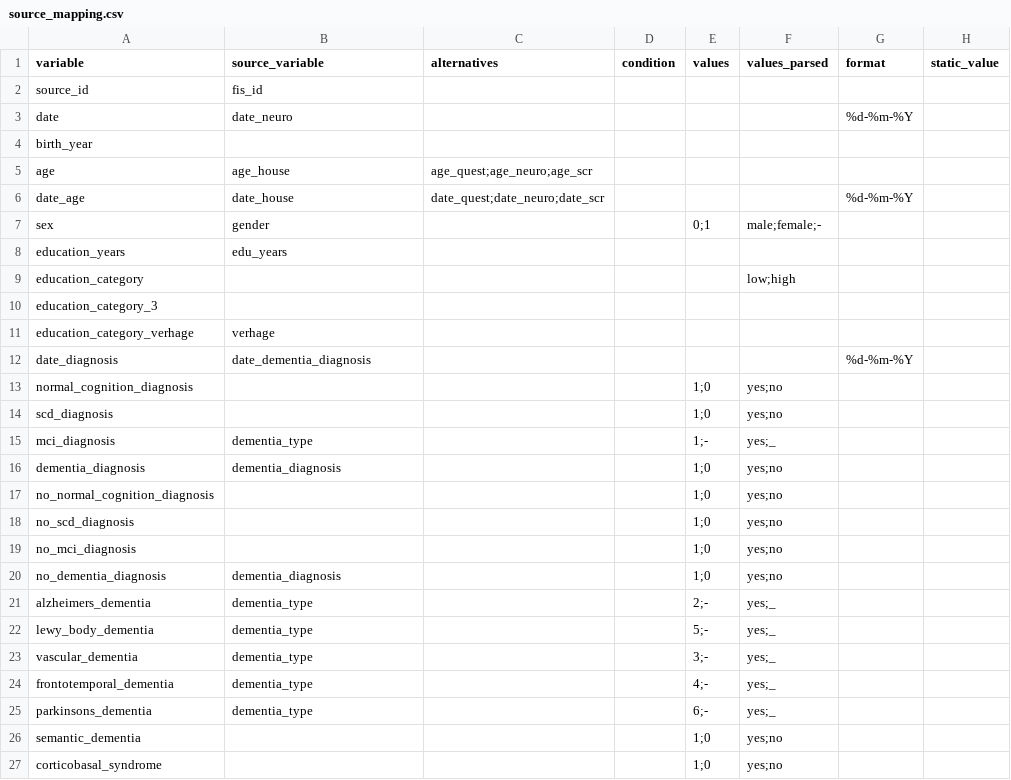
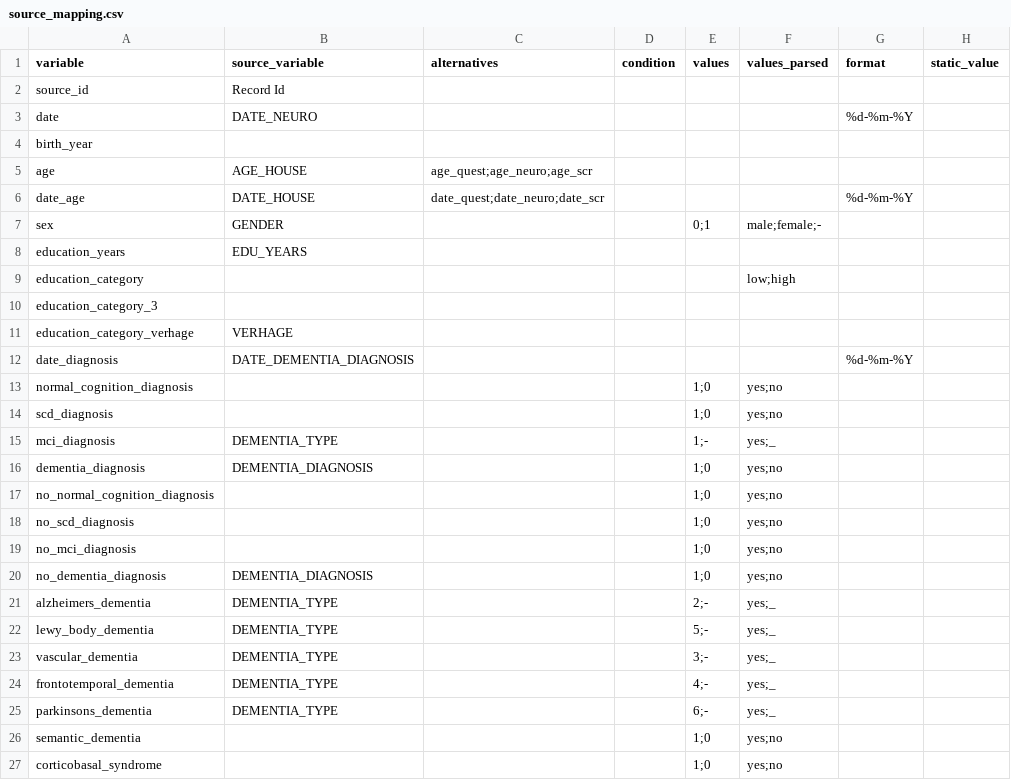
Before and after one commit to MaastrichtU-CDS/ncdc-memorabel, a CSV file: data_harmonization/ncdc_mappings/emif_twins/source_mapping.csv, drawn as a sheet; only a part is shown; the diff covers the shown part only.

```diff
--- a/data_harmonization/ncdc_mappings/emif_twins/source_mapping.csv
+++ b/data_harmonization/ncdc_mappings/emif_twins/source_mapping.csv
@@ -1,17 +1,17 @@
 variable,source_variable,alternatives,condition,values,values_parsed,format,static_value
-source_id,fis_id,,,,,,
-date,date_neuro,,,,,%d-%m-%Y,
+source_id,Record Id,,,,,,
+date,DATE_NEURO,,,,,%d-%m-%Y,
 birth_year,,,,,,,
-age,age_house,age_quest;age_neuro;age_scr,,,,,
-date_age,date_house,date_quest;date_neuro;date_scr,,,,%d-%m-%Y,
-sex,gender,,,0;1,male;female;-,,
-education_years,edu_years,,,,,,
+age,AGE_HOUSE,age_quest;age_neuro;age_scr,,,,,
+date_age,DATE_HOUSE,date_quest;date_neuro;date_scr,,,,%d-%m-%Y,
+sex,GENDER,,,0;1,male;female;-,,
+education_years,EDU_YEARS,,,,,,
 education_category,,,,,low;high,,
 education_category_3,,,,,,,
-education_category_verhage,verhage,,,,,,
-date_diagnosis,date_dementia_diagnosis,,,,,%d-%m-%Y,
+education_category_verhage,VERHAGE,,,,,,
+date_diagnosis,DATE_DEMENTIA_DIAGNOSIS,,,,,%d-%m-%Y,
 normal_cognition_diagnosis,,,,1;0,yes;no,,
 scd_diagnosis,,,,1;0,yes;no,,
-mci_diagnosis,dementia_type,,,1;-,yes;_,,
-dementia_diagnosis,dementia_diagnosis,,,1;0,yes;no,,
+mci_diagnosis,DEMENTIA_TYPE,,,1;-,yes;_,,
+dementia_diagnosis,DEMENTIA_DIAGNOSIS,,,1;0,yes;no,,
 no_normal_cognition_diagnosis,,,,1;0,yes;no,,
@@ -19,8 +19,8 @@ no_scd_diagnosis,,,,1;0,yes;no,,
 no_mci_diagnosis,,,,1;0,yes;no,,
-no_dementia_diagnosis,dementia_diagnosis,,,1;0,yes;no,,
-alzheimers_dementia,dementia_type,,,2;-,yes;_,,
-lewy_body_dementia,dementia_type,,,5;-,yes;_,,
-vascular_dementia,dementia_type,,,3;-,yes;_,,
-frontotemporal_dementia,dementia_type,,,4;-,yes;_,,
-parkinsons_dementia,dementia_type,,,6;-,yes;_,,
+no_dementia_diagnosis,DEMENTIA_DIAGNOSIS,,,1;0,yes;no,,
+alzheimers_dementia,DEMENTIA_TYPE,,,2;-,yes;_,,
+lewy_body_dementia,DEMENTIA_TYPE,,,5;-,yes;_,,
+vascular_dementia,DEMENTIA_TYPE,,,3;-,yes;_,,
+frontotemporal_dementia,DEMENTIA_TYPE,,,4;-,yes;_,,
+parkinsons_dementia,DEMENTIA_TYPE,,,6;-,yes;_,,
 semantic_dementia,,,,1;0,yes;no,,
```
Also changed, not shown: 63 edited cells elsewhere in this file.
